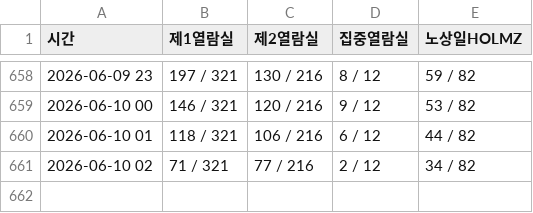
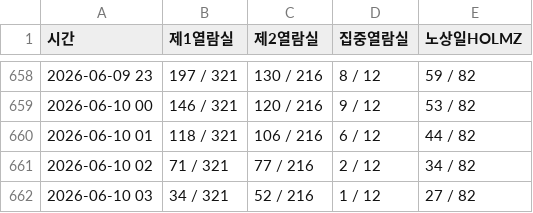
Before and after one commit to seseminy/TensorProgramming, a CSV file: seat_data.csv, drawn as a sheet; only a part is shown, gaps mark what is left out.

```diff
--- a/seat_data.csv
+++ b/seat_data.csv
@@ -661 +661,2 @@
 2026-06-10 02,71 / 321,77 / 216,2 / 12,34 / 82
+2026-06-10 03,34 / 321,52 / 216,1 / 12,27 / 82
```
